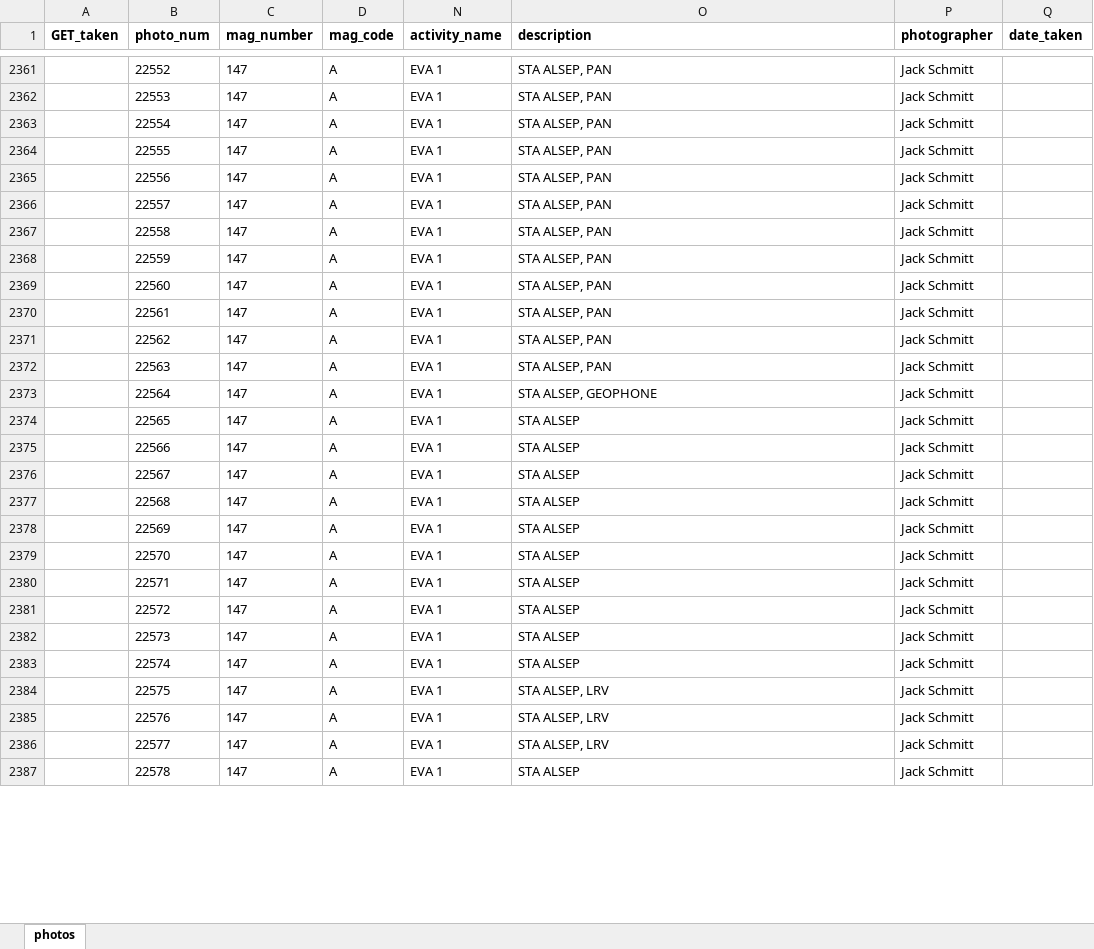
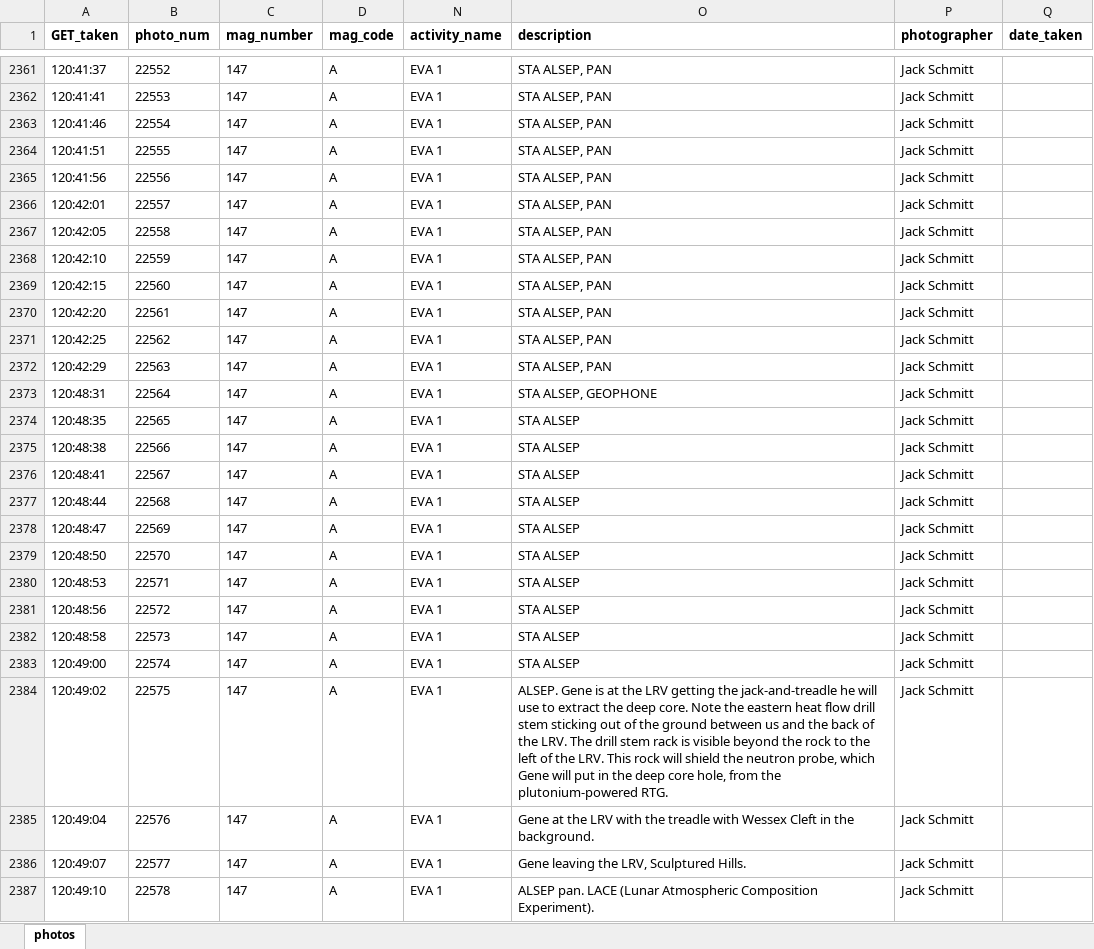
Before and after one commit to bfeist/Apollo17, an Excel workbook: MISSION_DATA/photos.xlsx, sheet photos, drawn as a sheet; only a part is shown, gaps mark what is left out; values as stored, in another font and other column widths than the file's, no borders; the diff covers the shown part only; the diff names each change by its address in the sheet, - before the commit and + after, or states it on an @@ line.

Commit message:
Continued work on photo mag NN

```diff
--- a/MISSION_DATA/photos.xlsx (sheet photos)
+++ b/MISSION_DATA/photos.xlsx (sheet photos)
-A2361 (GET_taken): (empty)
+A2361 (GET_taken): 120:41:37
-A2362 (GET_taken): (empty)
+A2362 (GET_taken): 120:41:41
-A2363 (GET_taken): (empty)
+A2363 (GET_taken): 120:41:46
-A2364 (GET_taken): (empty)
+A2364 (GET_taken): 120:41:51
-A2365 (GET_taken): (empty)
+A2365 (GET_taken): 120:41:56
-A2366 (GET_taken): (empty)
+A2366 (GET_taken): 120:42:01
-A2367 (GET_taken): (empty)
+A2367 (GET_taken): 120:42:05
-A2368 (GET_taken): (empty)
+A2368 (GET_taken): 120:42:10
-A2369 (GET_taken): (empty)
+A2369 (GET_taken): 120:42:15
-A2370 (GET_taken): (empty)
+A2370 (GET_taken): 120:42:20
-A2371 (GET_taken): (empty)
+A2371 (GET_taken): 120:42:25
-A2372 (GET_taken): (empty)
+A2372 (GET_taken): 120:42:29
-A2373 (GET_taken): (empty)
+A2373 (GET_taken): 120:48:31
-A2374 (GET_taken): (empty)
+A2374 (GET_taken): 120:48:35
-A2375 (GET_taken): (empty)
+A2375 (GET_taken): 120:48:38
-A2376 (GET_taken): (empty)
+A2376 (GET_taken): 120:48:41
-A2377 (GET_taken): (empty)
+A2377 (GET_taken): 120:48:44
-A2378 (GET_taken): (empty)
+A2378 (GET_taken): 120:48:47
-A2379 (GET_taken): (empty)
+A2379 (GET_taken): 120:48:50
-A2380 (GET_taken): (empty)
+A2380 (GET_taken): 120:48:53
-A2381 (GET_taken): (empty)
+A2381 (GET_taken): 120:48:56
-A2382 (GET_taken): (empty)
+A2382 (GET_taken): 120:48:58
-A2383 (GET_taken): (empty)
+A2383 (GET_taken): 120:49:00
-A2384 (GET_taken): (empty)
+A2384 (GET_taken): 120:49:02
-O2384 (description): STA ALSEP, LRV
+O2384 (description): ALSEP. Gene is at the LRV getting the jack-and-treadle he will use to extract the deep core. Note the eastern heat flow drill stem sticking out of the ground between us and the back of the LRV. The drill stem rack is visible beyond the rock to the left of the LRV. This rock will shield the neutron probe, which Gene will put in the deep core hole, from the plutonium-powered RTG.
-A2385 (GET_taken): (empty)
+A2385 (GET_taken): 120:49:04
-O2385 (description): STA ALSEP, LRV
+O2385 (description): Gene at the LRV with the treadle with Wessex Cleft in the background.
-A2386 (GET_taken): (empty)
+A2386 (GET_taken): 120:49:07
-O2386 (description): STA ALSEP, LRV
+O2386 (description): Gene leaving the LRV, Sculptured Hills.
-A2387 (GET_taken): (empty)
+A2387 (GET_taken): 120:49:10
-O2387 (description): STA ALSEP
+O2387 (description): ALSEP pan. LACE (Lunar Atmospheric Composition Experiment).
```
Also changed, not shown: 122 edited cells elsewhere in this sheet, 7 other files.
